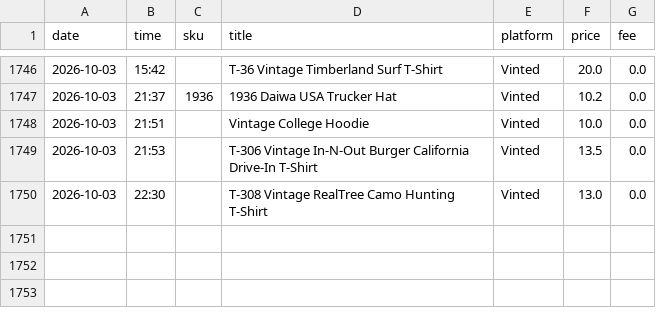
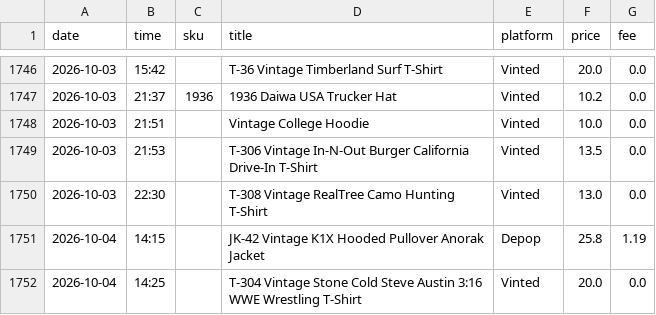
Before and after one commit to notanotherwholesale-sudo/fm-sales-tracker, a CSV file: fm_sales.csv, drawn as a sheet; only a part is shown, gaps mark what is left out; the diff names each change by its address in the sheet, - before the commit and + after, or states it on an @@ line.

```diff
--- a/fm_sales.csv
+++ b/fm_sales.csv
+row 1751: 2026-10-04 | 14:15 |  | JK-42 Vintage K1X Hooded Pullover Anorak Jacket | Depop | 25.8 | 1.19
+row 1752: 2026-10-04 | 14:25 |  | T-304 Vintage Stone Cold Steve Austin 3:16 WWE Wrestling T-Shirt | Vinted | 20.0 | 0.0
```
Also changed, not shown: delist_queue.csv, 2 other files.
